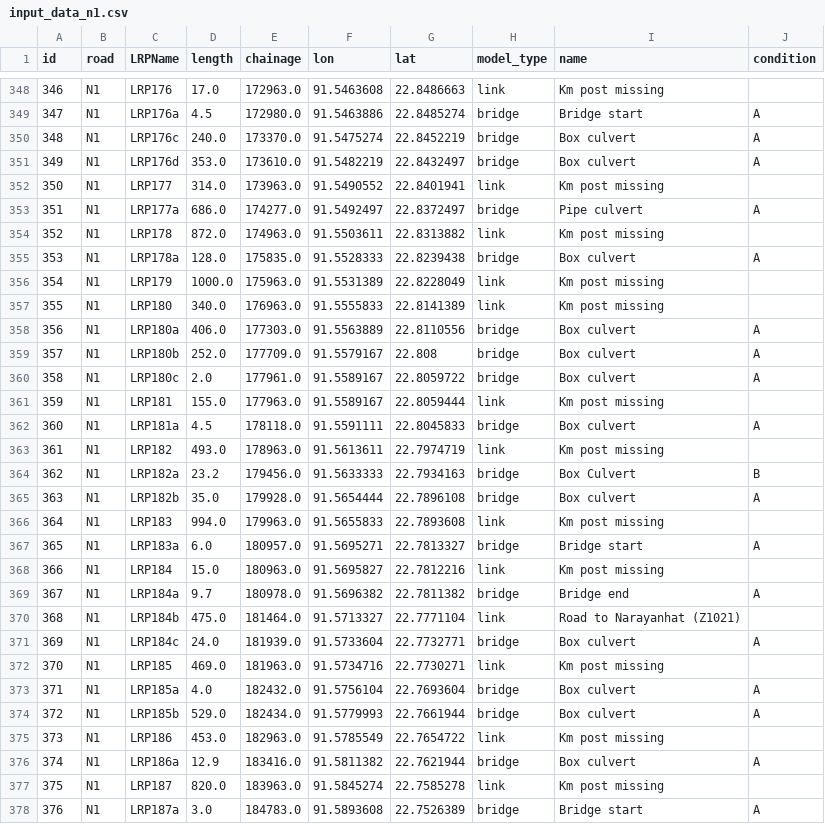
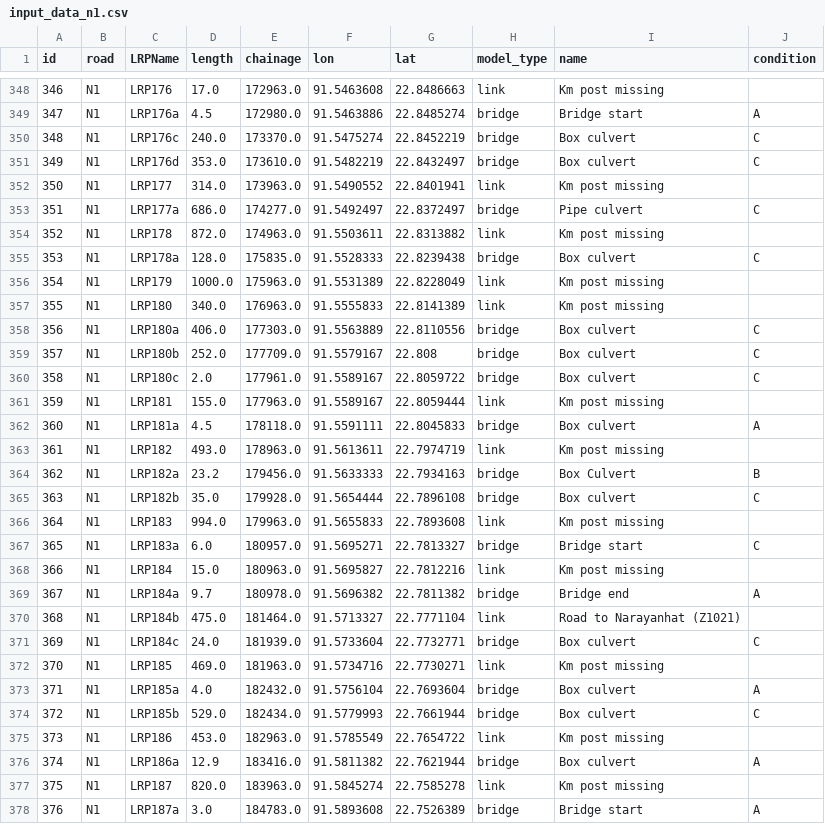
Before and after one commit to matthijsvandew/EMAworkbench, a CSV file: assignment_2/EPA1352-G13-A2/data/input_data_n1.csv, drawn as a sheet; only a part is shown, gaps mark what is left out; the diff covers the shown part only.

```diff
--- a/assignment_2/EPA1352-G13-A2/data/input_data_n1.csv
+++ b/assignment_2/EPA1352-G13-A2/data/input_data_n1.csv
@@ -349,13 +349,13 @@ id,road,LRPName,length,chainage,lon,lat,model_type,name,condition
 347,N1,LRP176a,4.5,172980.0,91.5463886,22.8485274,bridge,Bridge start,A
-348,N1,LRP176c,240.0,173370.0,91.5475274,22.8452219,bridge,Box culvert,A
-349,N1,LRP176d,353.0,173610.0,91.5482219,22.8432497,bridge,Box culvert,A
+348,N1,LRP176c,240.0,173370.0,91.5475274,22.8452219,bridge,Box culvert,C
+349,N1,LRP176d,353.0,173610.0,91.5482219,22.8432497,bridge,Box culvert,C
 350,N1,LRP177,314.0,173963.0,91.5490552,22.8401941,link,Km post missing,
-351,N1,LRP177a,686.0,174277.0,91.5492497,22.8372497,bridge,Pipe culvert,A
+351,N1,LRP177a,686.0,174277.0,91.5492497,22.8372497,bridge,Pipe culvert,C
 352,N1,LRP178,872.0,174963.0,91.5503611,22.8313882,link,Km post missing,
-353,N1,LRP178a,128.0,175835.0,91.5528333,22.8239438,bridge,Box culvert,A
+353,N1,LRP178a,128.0,175835.0,91.5528333,22.8239438,bridge,Box culvert,C
 354,N1,LRP179,1000.0,175963.0,91.5531389,22.8228049,link,Km post missing,
 355,N1,LRP180,340.0,176963.0,91.5555833,22.8141389,link,Km post missing,
-356,N1,LRP180a,406.0,177303.0,91.5563889,22.8110556,bridge,Box culvert,A
-357,N1,LRP180b,252.0,177709.0,91.5579167,22.808,bridge,Box culvert,A
-358,N1,LRP180c,2.0,177961.0,91.5589167,22.8059722,bridge,Box culvert,A
+356,N1,LRP180a,406.0,177303.0,91.5563889,22.8110556,bridge,Box culvert,C
+357,N1,LRP180b,252.0,177709.0,91.5579167,22.808,bridge,Box culvert,C
+358,N1,LRP180c,2.0,177961.0,91.5589167,22.8059722,bridge,Box culvert,C
 359,N1,LRP181,155.0,177963.0,91.5589167,22.8059444,link,Km post missing,
@@ -364,5 +364,5 @@ id,road,LRPName,length,chainage,lon,lat,model_type,name,condition
 362,N1,LRP182a,23.2,179456.0,91.5633333,22.7934163,bridge,Box Culvert,B
-363,N1,LRP182b,35.0,179928.0,91.5654444,22.7896108,bridge,Box culvert,A
+363,N1,LRP182b,35.0,179928.0,91.5654444,22.7896108,bridge,Box culvert,C
 364,N1,LRP183,994.0,179963.0,91.5655833,22.7893608,link,Km post missing,
-365,N1,LRP183a,6.0,180957.0,91.5695271,22.7813327,bridge,Bridge start,A
+365,N1,LRP183a,6.0,180957.0,91.5695271,22.7813327,bridge,Bridge start,C
 366,N1,LRP184,15.0,180963.0,91.5695827,22.7812216,link,Km post missing,
@@ -370,6 +370,6 @@ id,road,LRPName,length,chainage,lon,lat,model_type,name,condition
 368,N1,LRP184b,475.0,181464.0,91.5713327,22.7771104,link,Road to Narayanhat (Z1021),
-369,N1,LRP184c,24.0,181939.0,91.5733604,22.7732771,bridge,Box culvert,A
+369,N1,LRP184c,24.0,181939.0,91.5733604,22.7732771,bridge,Box culvert,C
 370,N1,LRP185,469.0,181963.0,91.5734716,22.7730271,link,Km post missing,
 371,N1,LRP185a,4.0,182432.0,91.5756104,22.7693604,bridge,Box culvert,A
-372,N1,LRP185b,529.0,182434.0,91.5779993,22.7661944,bridge,Box culvert,A
+372,N1,LRP185b,529.0,182434.0,91.5779993,22.7661944,bridge,Box culvert,C
 373,N1,LRP186,453.0,182963.0,91.5785549,22.7654722,link,Km post missing,
```
Also changed, not shown: 98 edited cells elsewhere in this file, assignment_2/EPA1352-G13-A2/experiment/base_case_results.csv, assignment_2/EPA1352-G13-A2/experiment/scenario1_results.csv, 11 other files.
